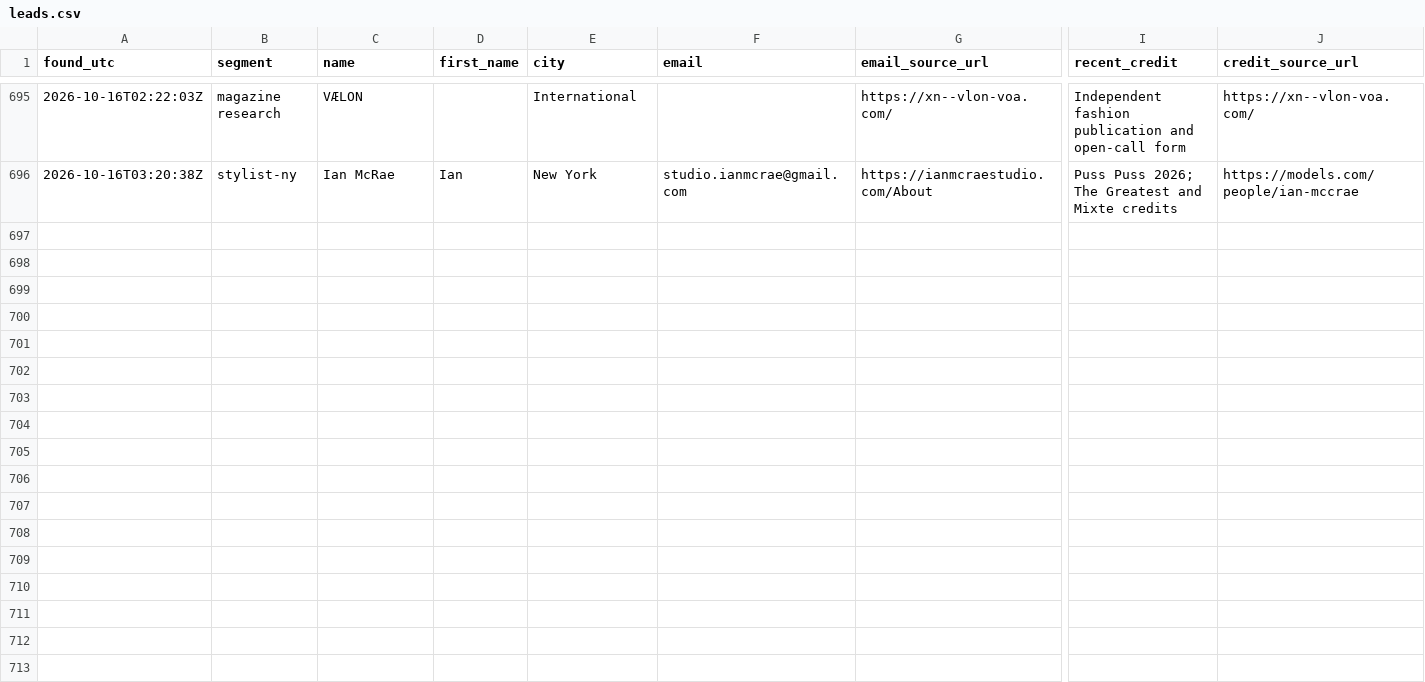
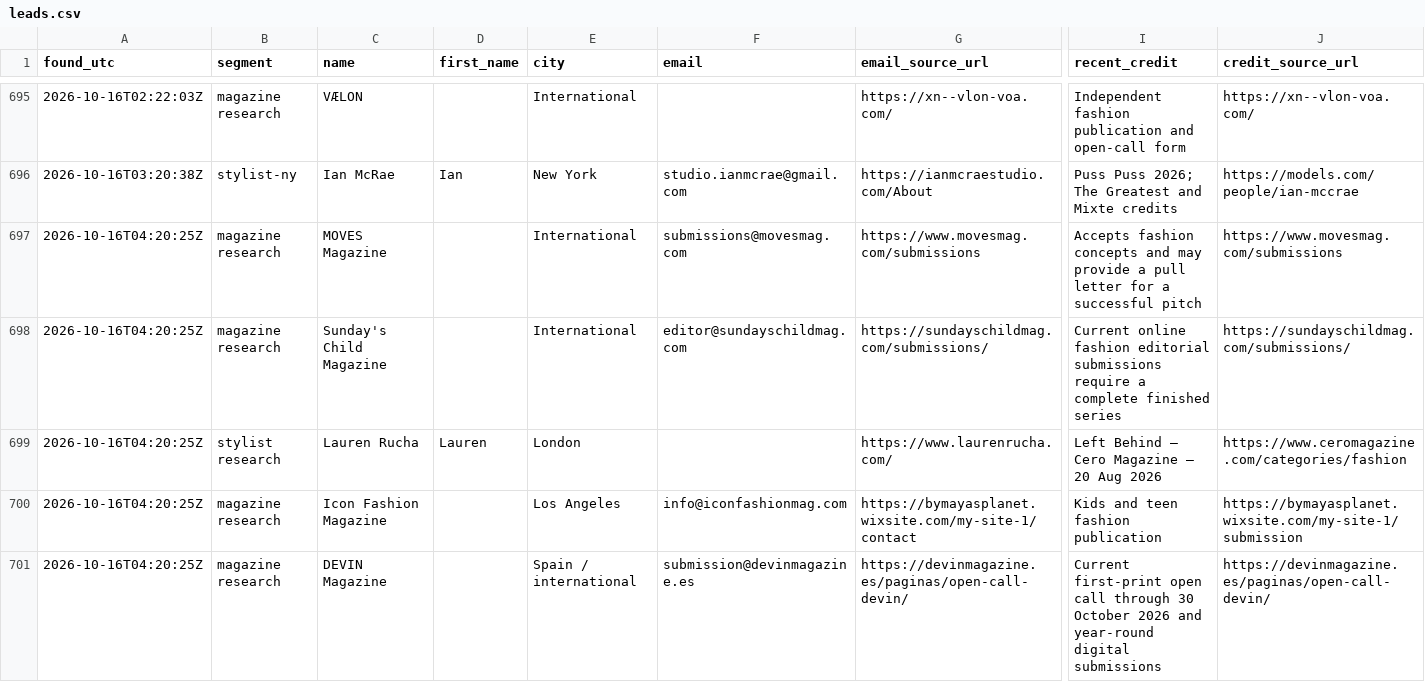
Before and after one commit to aidantorrence2/aidan-modern, a CSV file: marketing/outreach-log/leads.csv, drawn as a sheet; only a part is shown, gaps mark what is left out; rows hold the shown columns only; the diff names each change by its address in the sheet, - before the commit and + after, or states it on an @@ line.

Commit message:
Log 16 Oct 04:20 outreach research and duplicate checks

```diff
--- a/marketing/outreach-log/leads.csv
+++ b/marketing/outreach-log/leads.csv
+row 697: 2026-10-16T04:20:25Z | magazine research | MOVES Magazine |  | International | submissions@movesmag.com | https://www.movesmag.com/submissions | Accepts fashion concepts and may provide a pull letter for a successful pitch | https://www.movesmag.com/submissions
+row 698: 2026-10-16T04:20:25Z | magazine research | Sunday's Child Magazine |  | International | editor@sundayschildmag.com | https://sundayschildmag.com/submissions/ | Current online fashion editorial submissions require a complete finished series | https://sundayschildmag.com/submissions/
+row 699: 2026-10-16T04:20:25Z | stylist research | Lauren Rucha | Lauren | London |  | https://www.laurenrucha.com/ | Left Behind — Cero Magazine — 20 Aug 2026 | https://www.ceromagazine.com/categories/fashion
+row 700: 2026-10-16T04:20:25Z | magazine research | Icon Fashion Magazine |  | Los Angeles | info@iconfashionmag.com | https://bymayasplanet.wixsite.com/my-site-1/contact | Kids and teen fashion publication | https://bymayasplanet.wixsite.com/my-site-1/submission
+row 701: 2026-10-16T04:20:25Z | magazine research | DEVIN Magazine |  | Spain / international | submission@devinmagazine.es | https://devinmagazine.es/paginas/open-call-devin/ | Current first-print open call through 30 October 2026 and year-round digital submissions | https://devinmagazine.es/paginas/open-call-devin/
```
